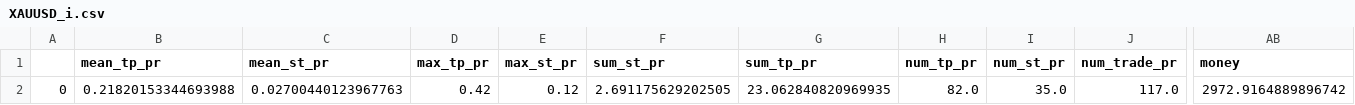
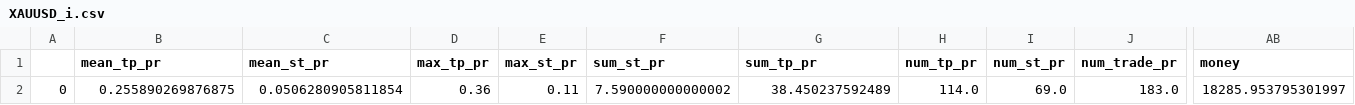
Before and after one commit to Mehrshad-Sorena/ShadBot.1.1, a CSV file: src/indicators/MACD/GeneticLearning_DB/superhuman/primary/buy/XAUUSD_i.csv, drawn as a sheet; only a part is shown, gaps mark what is left out; the diff covers the shown part only; the diff names each change by its address in the sheet, - before the commit and + after, or states it on an @@ line.

Commit message:
Colab Buy Primary

```diff
--- a/src/indicators/MACD/GeneticLearning_DB/superhuman/primary/buy/XAUUSD_i.csv
+++ b/src/indicators/MACD/GeneticLearning_DB/superhuman/primary/buy/XAUUSD_i.csv
-B2 (mean_tp_pr): 0.21820153344693988
+B2 (mean_tp_pr): 0.255890269876875
-C2 (mean_st_pr): 0.02700440123967763
+C2 (mean_st_pr): 0.0506280905811854
-D2 (max_tp_pr): 0.42
+D2 (max_tp_pr): 0.36
-E2 (max_st_pr): 0.12
+E2 (max_st_pr): 0.11
-F2 (sum_st_pr): 2.691175629202505
+F2 (sum_st_pr): 7.590000000000002
-G2 (sum_tp_pr): 23.062840820969935
+G2 (sum_tp_pr): 38.450237592489
-H2 (num_tp_pr): 82.0
+H2 (num_tp_pr): 114.0
-I2 (num_st_pr): 35.0
+I2 (num_st_pr): 69.0
-J2 (num_trade_pr): 117.0
+J2 (num_trade_pr): 183.0
-AB2 (money): 2972.9164889896742
+AB2 (money): 18285.953795301997
```
Also changed, not shown: 68 edited cells elsewhere in this file, src/indicators/MACD/GeneticLearning_DB/elites/primary/buy/XAUUSD_i_LearningResults.csv, 1 other file.
